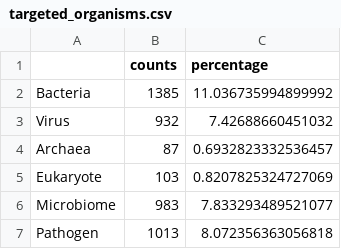
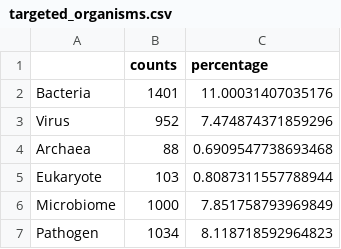
Before and after one commit to EngyNasr/microgalaxy_paper_2025, a CSV file: results/citations/targeted_organisms.csv, drawn as a sheet.

```diff
--- a/results/citations/targeted_organisms.csv
+++ b/results/citations/targeted_organisms.csv
@@ -1,7 +1,7 @@
 ,counts,percentage
-Bacteria,1385,11.036735994899992
-Virus,932,7.42688660451032
-Archaea,87,0.6932823332536457
-Eukaryote,103,0.8207825324727069
-Microbiome,983,7.833293489521077
-Pathogen,1013,8.072356363056818
+Bacteria,1401,11.00031407035176
+Virus,952,7.474874371859296
+Archaea,88,0.6909547738693468
+Eukaryote,103,0.8087311557788944
+Microbiome,1000,7.851758793969849
+Pathogen,1034,8.118718592964823
```
Also changed, not shown: results/citations/methods.csv, results/citations/technical_target.csv, 2 other files.
